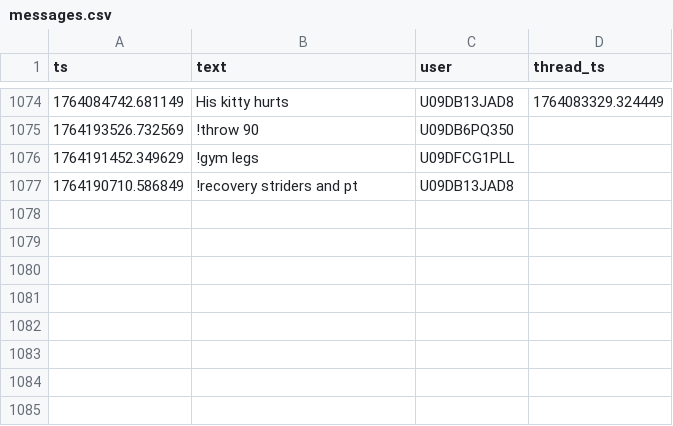
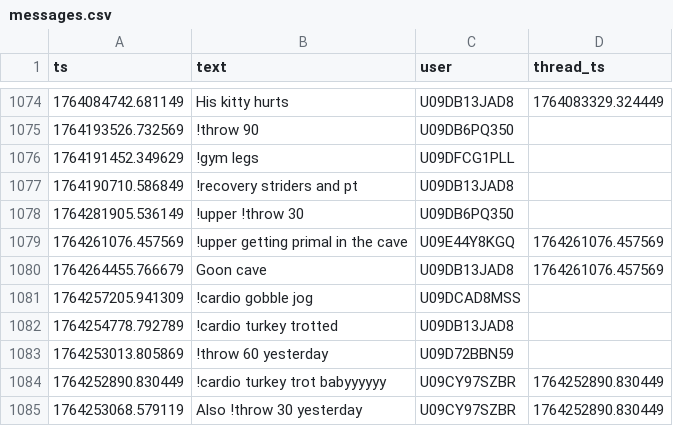
Before and after one commit to MGreenberg58/slackbot-main, a CSV file: messages.csv, drawn as a sheet; only a part is shown, gaps mark what is left out; the diff names each change by its address in the sheet, - before the commit and + after, or states it on an @@ line.

```diff
--- a/messages.csv
+++ b/messages.csv
+row 1078: 1764281905.536149 | !upper !throw 30 | U09DB6PQ350
+row 1079: 1764261076.457569 | !upper getting primal in the cave | U09E44Y8KGQ | 1764261076.457569
+row 1080: 1764264455.766679 | Goon cave | U09DB13JAD8 | 1764261076.457569
+row 1081: 1764257205.941309 | !cardio gobble jog | U09DCAD8MSS
+row 1082: 1764254778.792789 | !cardio turkey trotted | U09DB13JAD8
+row 1083: 1764253013.805869 | !throw 60 yesterday | U09D72BBN59
+row 1084: 1764252890.830449 | !cardio turkey trot babyyyyyy | U09CY97SZBR | 1764252890.830449
+row 1085: 1764253068.579119 | Also !throw 30 yesterday | U09CY97SZBR | 1764252890.830449
```
